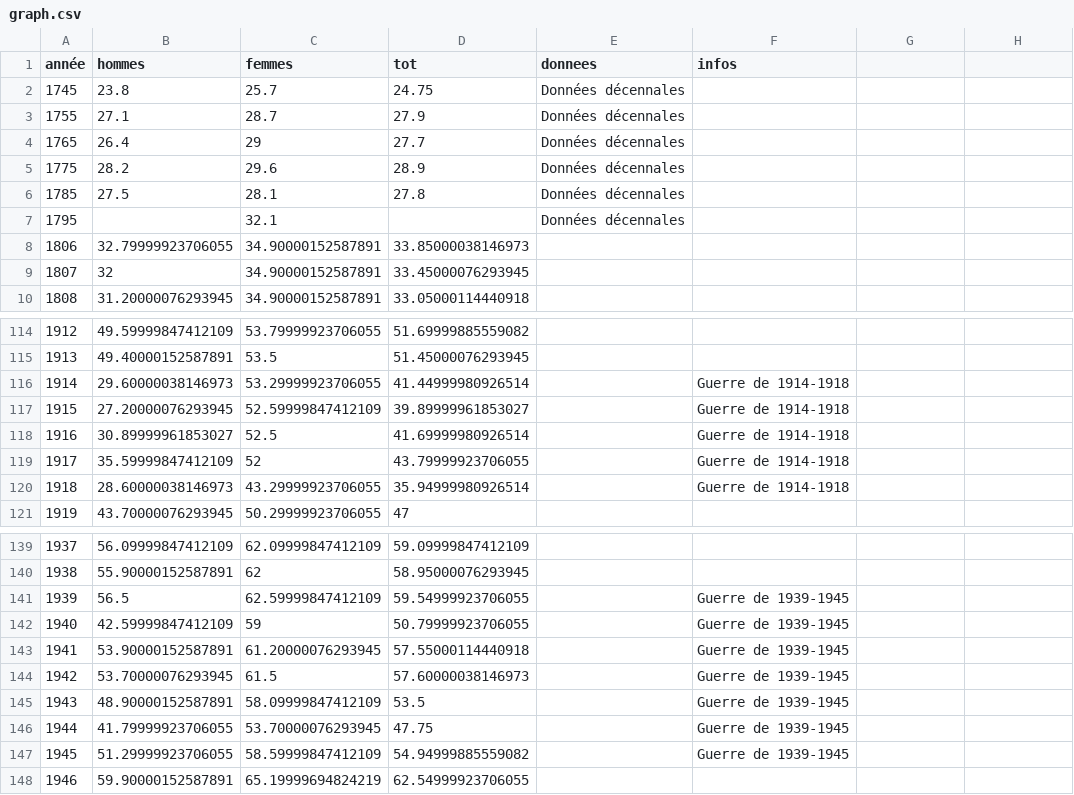
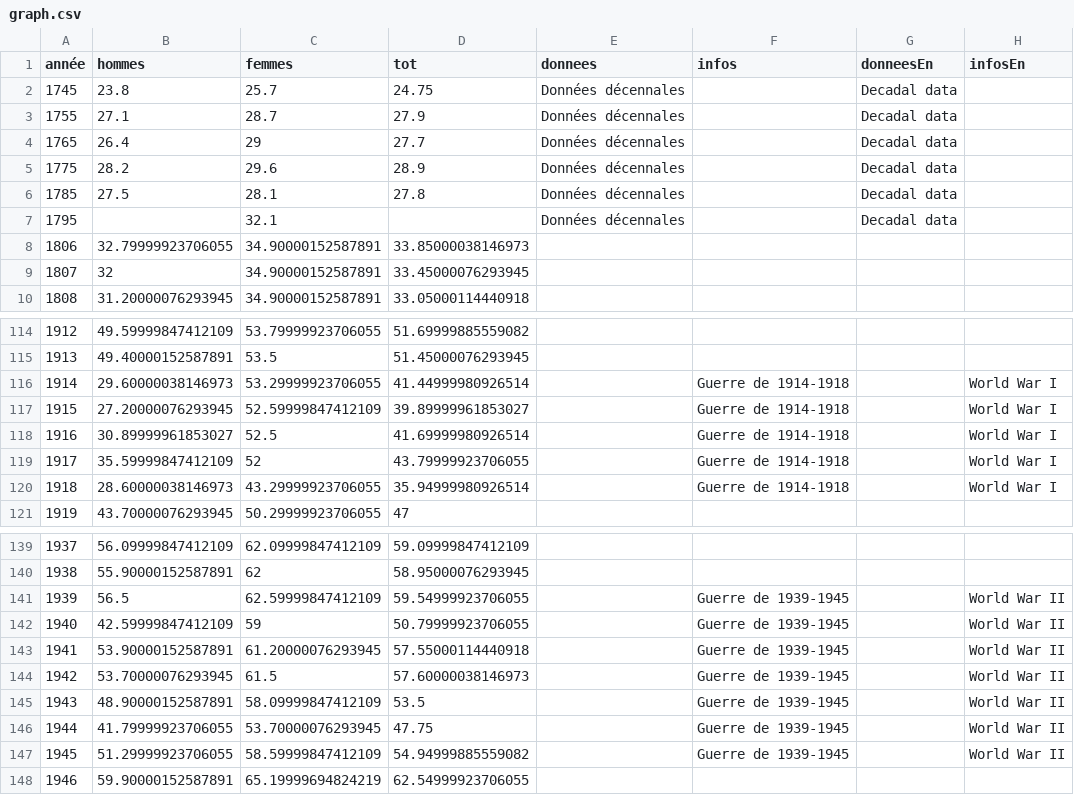
Before and after one commit to mthevenin/tssp, a CSV file: Mortalite/esperance_vie/graph.csv, drawn as a sheet; only a part is shown, gaps mark what is left out; the diff covers the shown part only.

Commit message:
maj En espérance de vie

```diff
--- a/Mortalite/esperance_vie/graph.csv
+++ b/Mortalite/esperance_vie/graph.csv
@@ -1,7 +1,7 @@
-année,hommes,femmes,tot,donnees,infos
-1745,23.8,25.7,24.75,Données décennales,
-1755,27.1,28.7,27.9,Données décennales,
-1765,26.4,29,27.7,Données décennales,
-1775,28.2,29.6,28.9,Données décennales,
-1785,27.5,28.1,27.8,Données décennales,
-1795,,32.1,,Données décennales,
+année,hommes,femmes,tot,donnees,infos,donneesEn,infosEn
+1745,23.8,25.7,24.75,Données décennales,,Decadal data,
+1755,27.1,28.7,27.9,Données décennales,,Decadal data,
+1765,26.4,29,27.7,Données décennales,,Decadal data,
+1775,28.2,29.6,28.9,Données décennales,,Decadal data,
+1785,27.5,28.1,27.8,Données décennales,,Decadal data,
+1795,,32.1,,Données décennales,,Decadal data,
@@ -116,5 +116,5 @@ année,hommes,femmes,tot,donnees,infos
-1914,29.60000038146973,53.29999923706055,41.44999980926514,,Guerre de 1914-1918
-1915,27.20000076293945,52.59999847412109,39.89999961853027,,Guerre de 1914-1918
-1916,30.89999961853027,52.5,41.69999980926514,,Guerre de 1914-1918
-1917,35.59999847412109,52,43.79999923706055,,Guerre de 1914-1918
-1918,28.60000038146973,43.29999923706055,35.94999980926514,,Guerre de 1914-1918
+1914,29.60000038146973,53.29999923706055,41.44999980926514,,Guerre de 1914-1918,,World War I
+1915,27.20000076293945,52.59999847412109,39.89999961853027,,Guerre de 1914-1918,,World War I
+1916,30.89999961853027,52.5,41.69999980926514,,Guerre de 1914-1918,,World War I
+1917,35.59999847412109,52,43.79999923706055,,Guerre de 1914-1918,,World War I
+1918,28.60000038146973,43.29999923706055,35.94999980926514,,Guerre de 1914-1918,,World War I
@@ -141,7 +141,7 @@ année,hommes,femmes,tot,donnees,infos
-1939,56.5,62.59999847412109,59.54999923706055,,Guerre de 1939-1945
-1940,42.59999847412109,59,50.79999923706055,,Guerre de 1939-1945
-1941,53.90000152587891,61.20000076293945,57.55000114440918,,Guerre de 1939-1945
-1942,53.70000076293945,61.5,57.60000038146973,,Guerre de 1939-1945
-1943,48.90000152587891,58.09999847412109,53.5,,Guerre de 1939-1945
-1944,41.79999923706055,53.70000076293945,47.75,,Guerre de 1939-1945
-1945,51.29999923706055,58.59999847412109,54.94999885559082,,Guerre de 1939-1945
+1939,56.5,62.59999847412109,59.54999923706055,,Guerre de 1939-1945,,World War II
+1940,42.59999847412109,59,50.79999923706055,,Guerre de 1939-1945,,World War II
+1941,53.90000152587891,61.20000076293945,57.55000114440918,,Guerre de 1939-1945,,World War II
+1942,53.70000076293945,61.5,57.60000038146973,,Guerre de 1939-1945,,World War II
+1943,48.90000152587891,58.09999847412109,53.5,,Guerre de 1939-1945,,World War II
+1944,41.79999923706055,53.70000076293945,47.75,,Guerre de 1939-1945,,World War II
+1945,51.29999923706055,58.59999847412109,54.94999885559082,,Guerre de 1939-1945,,World War II
```
Also changed, not shown: 8 edited cells elsewhere in this file.
